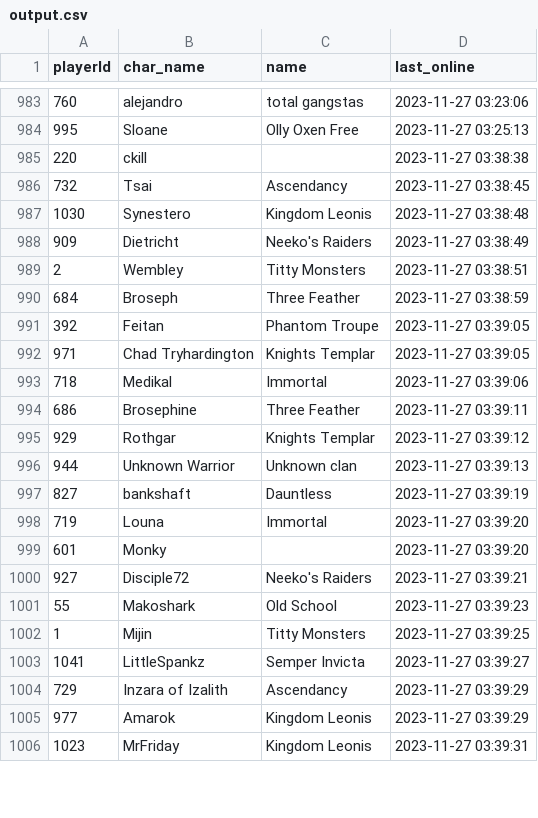
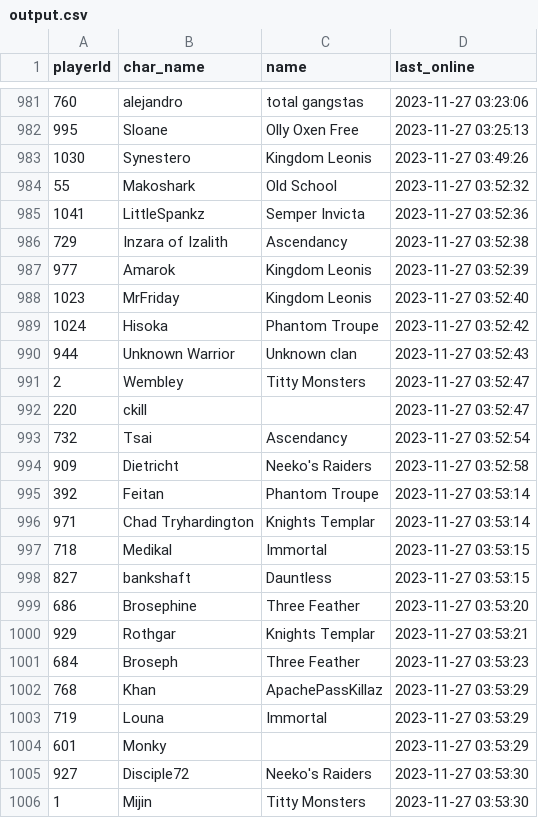
Before and after one commit to Mijin1/Logins, a CSV file: output.csv, drawn as a sheet; only a part is shown, gaps mark what is left out; the diff covers the shown part only.

Commit message:
Update data

```diff
--- a/output.csv
+++ b/output.csv
@@ -984,23 +982,25 @@ playerId,char_name,name,last_online
 995,Sloane,Olly Oxen Free,2023-11-27 03:25:13
-220,ckill,,2023-11-27 03:38:38
-732,Tsai,Ascendancy,2023-11-27 03:38:45
-1030,Synestero,Kingdom Leonis,2023-11-27 03:38:48
-909,Dietricht,Neeko's Raiders,2023-11-27 03:38:49
-2,Wembley,Titty Monsters,2023-11-27 03:38:51
-684,Broseph,Three Feather,2023-11-27 03:38:59
-392,Feitan,Phantom Troupe,2023-11-27 03:39:05
-971,Chad Tryhardington,Knights Templar,2023-11-27 03:39:05
-718,Medikal,Immortal,2023-11-27 03:39:06
-686,Brosephine,Three Feather,2023-11-27 03:39:11
-929,Rothgar,Knights Templar,2023-11-27 03:39:12
-944,Unknown Warrior,Unknown clan,2023-11-27 03:39:13
-827,bankshaft,Dauntless,2023-11-27 03:39:19
-719,Louna,Immortal,2023-11-27 03:39:20
-601,Monky,,2023-11-27 03:39:20
-927,Disciple72,Neeko's Raiders,2023-11-27 03:39:21
-55,Makoshark,Old School,2023-11-27 03:39:23
-1,Mijin,Titty Monsters,2023-11-27 03:39:25
-1041,LittleSpankz,Semper Invicta,2023-11-27 03:39:27
-729,Inzara of Izalith,Ascendancy,2023-11-27 03:39:29
-977,Amarok,Kingdom Leonis,2023-11-27 03:39:29
-1023,MrFriday,Kingdom Leonis,2023-11-27 03:39:31
+1030,Synestero,Kingdom Leonis,2023-11-27 03:49:26
+55,Makoshark,Old School,2023-11-27 03:52:32
+1041,LittleSpankz,Semper Invicta,2023-11-27 03:52:36
+729,Inzara of Izalith,Ascendancy,2023-11-27 03:52:38
+977,Amarok,Kingdom Leonis,2023-11-27 03:52:39
+1023,MrFriday,Kingdom Leonis,2023-11-27 03:52:40
+1024,Hisoka,Phantom Troupe,2023-11-27 03:52:42
+944,Unknown Warrior,Unknown clan,2023-11-27 03:52:43
+2,Wembley,Titty Monsters,2023-11-27 03:52:47
+220,ckill,,2023-11-27 03:52:47
+732,Tsai,Ascendancy,2023-11-27 03:52:54
+909,Dietricht,Neeko's Raiders,2023-11-27 03:52:58
+392,Feitan,Phantom Troupe,2023-11-27 03:53:14
+971,Chad Tryhardington,Knights Templar,2023-11-27 03:53:14
+718,Medikal,Immortal,2023-11-27 03:53:15
+827,bankshaft,Dauntless,2023-11-27 03:53:15
+686,Brosephine,Three Feather,2023-11-27 03:53:20
+929,Rothgar,Knights Templar,2023-11-27 03:53:21
+684,Broseph,Three Feather,2023-11-27 03:53:23
+768,Khan,ApachePassKillaz,2023-11-27 03:53:29
+719,Louna,Immortal,2023-11-27 03:53:29
+601,Monky,,2023-11-27 03:53:29
+927,Disciple72,Neeko's Raiders,2023-11-27 03:53:30
+1,Mijin,Titty Monsters,2023-11-27 03:53:30
```
Also changed, not shown: 1 added row and 3 removed rows elsewhere in this file.
